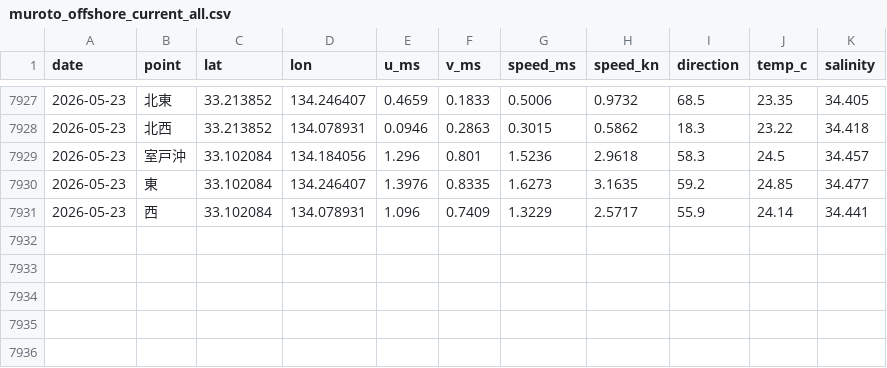
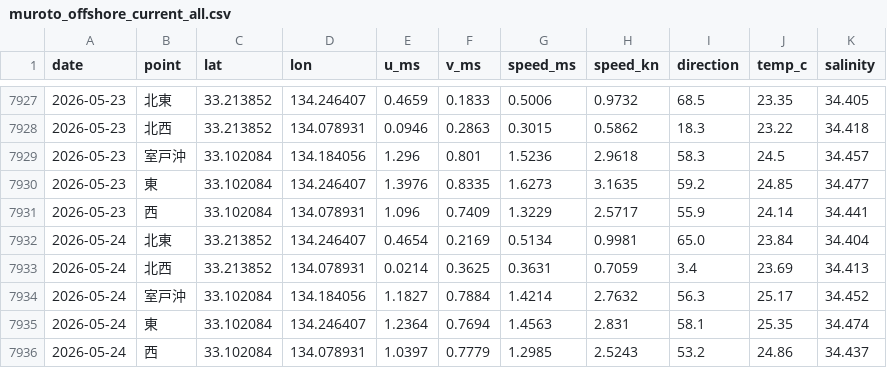
Before and after one commit to supergonti/fishing-system-muroto, a CSV file: shared/current/muroto/muroto_offshore_current_all.csv, drawn as a sheet; only a part is shown, gaps mark what is left out.

```diff
--- a/shared/current/muroto/muroto_offshore_current_all.csv
+++ b/shared/current/muroto/muroto_offshore_current_all.csv
@@ -7931 +7931,6 @@
 2026-05-23,西,33.102084,134.078931,1.096,0.7409,1.3229,2.5717,55.9,24.14,34.441
+2026-05-24,北東,33.213852,134.246407,0.4654,0.2169,0.5134,0.9981,65.0,23.84,34.404
+2026-05-24,北西,33.213852,134.078931,0.0214,0.3625,0.3631,0.7059,3.4,23.69,34.413
+2026-05-24,室戸沖,33.102084,134.184056,1.1827,0.7884,1.4214,2.7632,56.3,25.17,34.452
+2026-05-24,東,33.102084,134.246407,1.2364,0.7694,1.4563,2.831,58.1,25.35,34.474
+2026-05-24,西,33.102084,134.078931,1.0397,0.7779,1.2985,2.5243,53.2,24.86,34.437
```
Also changed, not shown: 1 other file.
